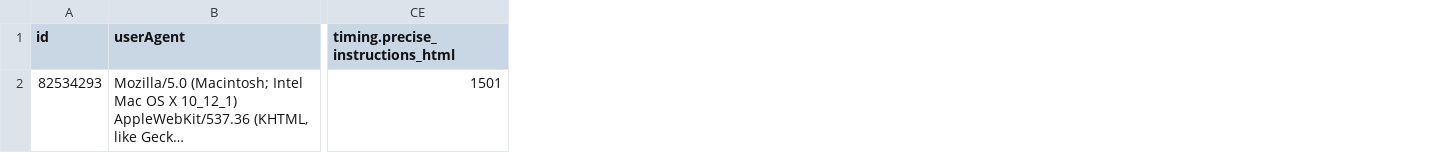
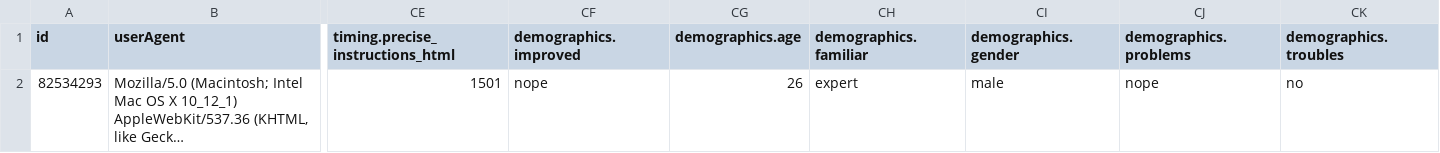
Before and after one commit to domoritz/bias-study, a CSV file: data/bias-study-export.csv, drawn as a sheet; only a part is shown, gaps mark what is left out; long unchanged cells end in …; the diff names each change by its address in the sheet, - before the commit and + after, or states it on an @@ line.

Commit message:
Include demographics

```diff
--- a/data/bias-study-export.csv
+++ b/data/bias-study-export.csv
+column CF (demographics.improved), row 2: nope
+column CG (demographics.age), row 2: 26
+column CH (demographics.familiar), row 2: expert
+column CI (demographics.gender), row 2: male
+column CJ (demographics.problems), row 2: nope
+column CK (demographics.troubles), row 2: no
```
Also changed, not shown: 1 other file.
